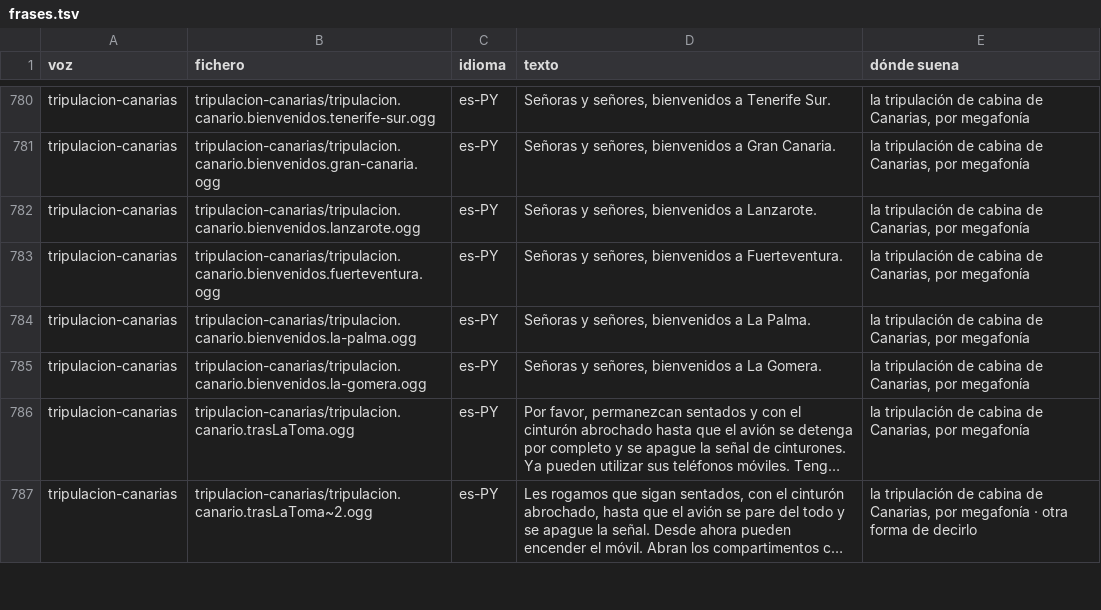
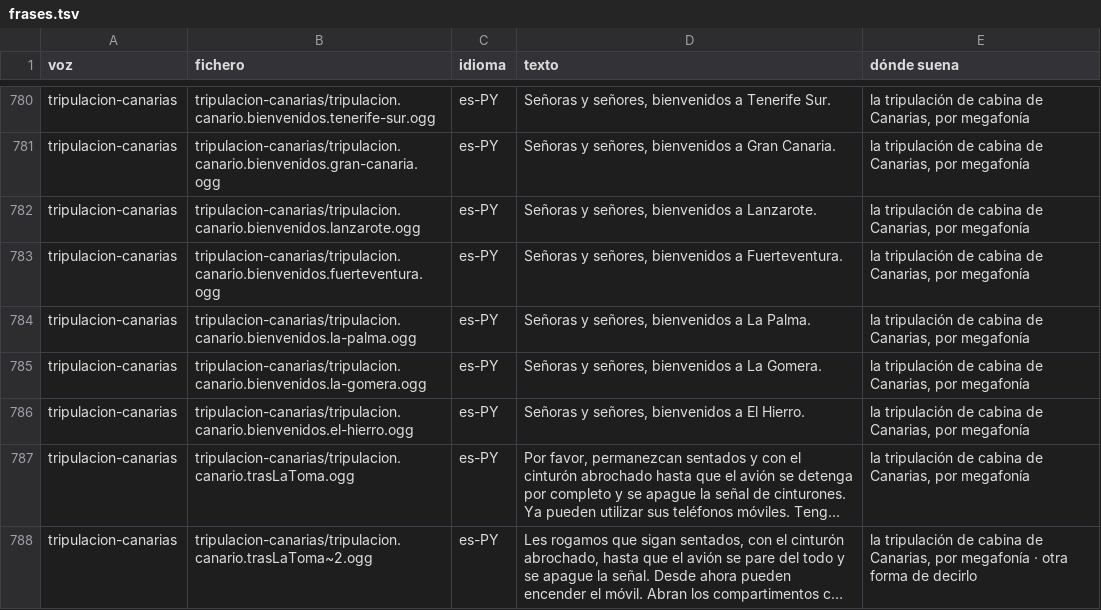
Before and after one commit to OksigeniaSL/oga-veve, a TSV file: docs/voces/frases.tsv, drawn as a sheet; only a part is shown, gaps mark what is left out; long unchanged cells end in …; the diff names each change by its address in the sheet, - before the commit and + after, or states it on an @@ line.

Commit message:
Graba la bienvenida canaria de El Hierro, que hace falta desde que el E170 cabe allí: Idaira, con eleven_multilingual_v2 como las demás; las tomas ya publicadas se quedan como estaban (el horneado solo les cambiaba el envoltorio del ogg, con el mismo audio)

```diff
--- a/docs/voces/frases.tsv
+++ b/docs/voces/frases.tsv
+row 786: tripulacion-canarias | tripulacion-canarias/tripulacion.canario.bienvenidos.el-hierro.ogg | es-PY | Señoras y señores, bienvenidos a El Hierro. | la tripulación de cabina de Canarias, por megafonía
```
Also changed, not shown: docs/voces/guion-tripulacion-canarias.tsv, 7 other files.
